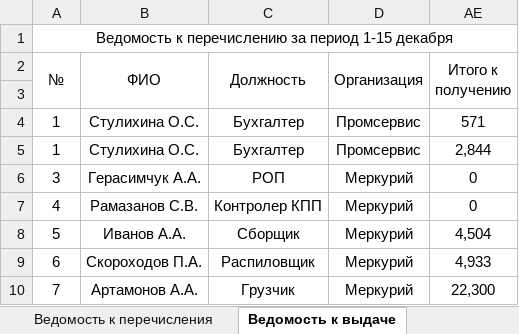
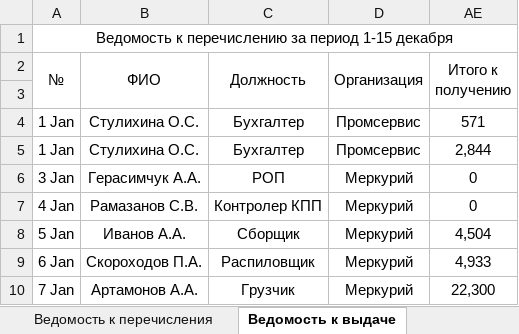
Before and after one commit to kujik/uchet, an Excel workbook: !!!ЗП.xlsx, sheet Ведомость к выдаче, drawn as a sheet; values as stored, in another font and other column widths than the file's, no borders; the diff names each change by its address in the sheet, - before the commit and + after, or states it on an @@ line.

```diff
--- a/!!!ЗП.xlsx (sheet Ведомость к выдаче)
+++ b/!!!ЗП.xlsx (sheet Ведомость к выдаче)
-A4:A5 (№): 1
+A4:A5 (№): 1 Jan
-A6 (№): 3
+A6 (№): 3 Jan
-A7 (№): 4
+A7 (№): 4 Jan
-A8 (№): 5
+A8 (№): 5 Jan
-A9 (№): 6
+A9 (№): 6 Jan
-A10 (№): 7
+A10 (№): 7 Jan
```
Also changed, not shown: sheet Табель, sheet Расчетная ведомость за первый п, sheet Расчетная ведость за месяц, sheet Ведомость к перечисления, hidden cells, 30 other files.
